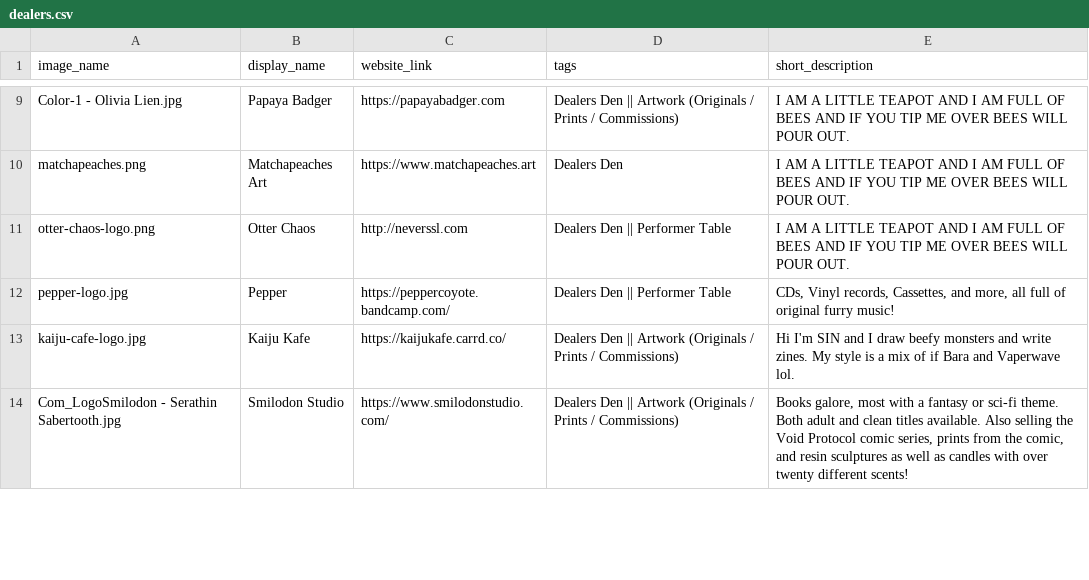
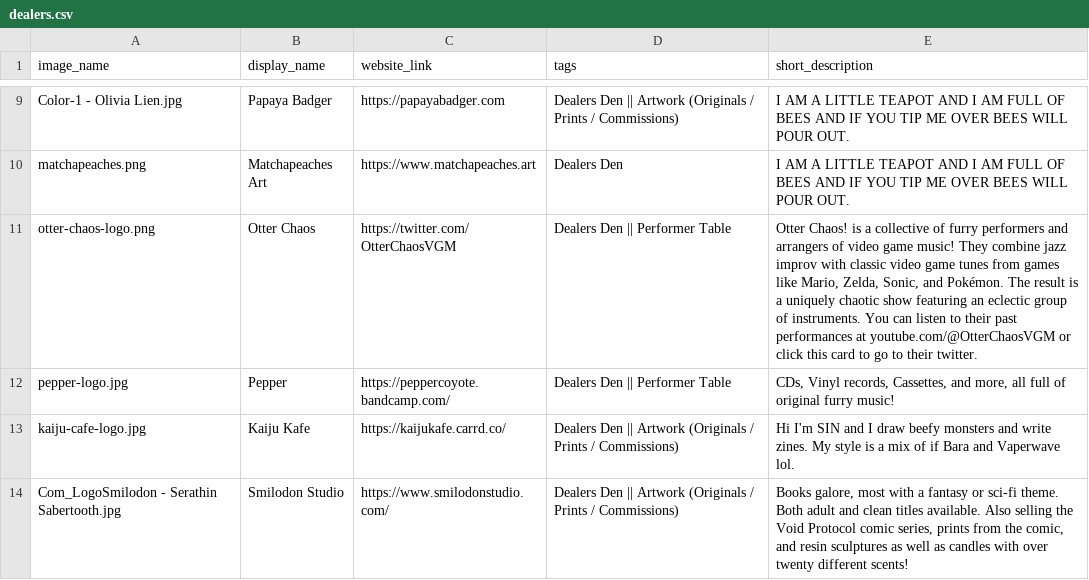
Before and after one commit to FurSquared/dealer-listing-page, a CSV file: data/dealers.csv, drawn as a sheet; only a part is shown, gaps mark what is left out.

Commit message:
Update otter chaos

```diff
--- a/data/dealers.csv
+++ b/data/dealers.csv
@@ -10,3 +10,3 @@ Color-1 - Olivia Lien.jpg,Papaya Badger,https://papayabadger.com,Dealers Den ||
 matchapeaches.png,Matchapeaches Art,https://www.matchapeaches.art,Dealers Den,I AM A LITTLE TEAPOT AND I AM FULL OF BEES AND IF YOU TIP ME OVER BEES WILL POUR OUT.
-otter-chaos-logo.png,Otter Chaos,http://neverssl.com,Dealers Den || Performer Table,I AM A LITTLE TEAPOT AND I AM FULL OF BEES AND IF YOU TIP ME OVER BEES WILL POUR OUT.
+otter-chaos-logo.png,Otter Chaos,https://twitter.com/OtterChaosVGM,Dealers Den || Performer Table,"Otter Chaos! is a collective of furry performers and arrangers of video game music! They combine jazz improv with classic video game tunes from games like Mario, Zelda, Sonic, and Pokémon. The result is a uniquely chaotic show featuring an eclectic group of instruments. You can listen to their past performances at youtube.com/@OtterChaosVGM or click this card to go to their twitter."
 pepper-logo.jpg,Pepper,https://peppercoyote.bandcamp.com/,Dealers Den || Performer Table,"CDs, Vinyl records, Cassettes, and more, all full of original furry music!"
```
Also changed, not shown: 7 other files.
